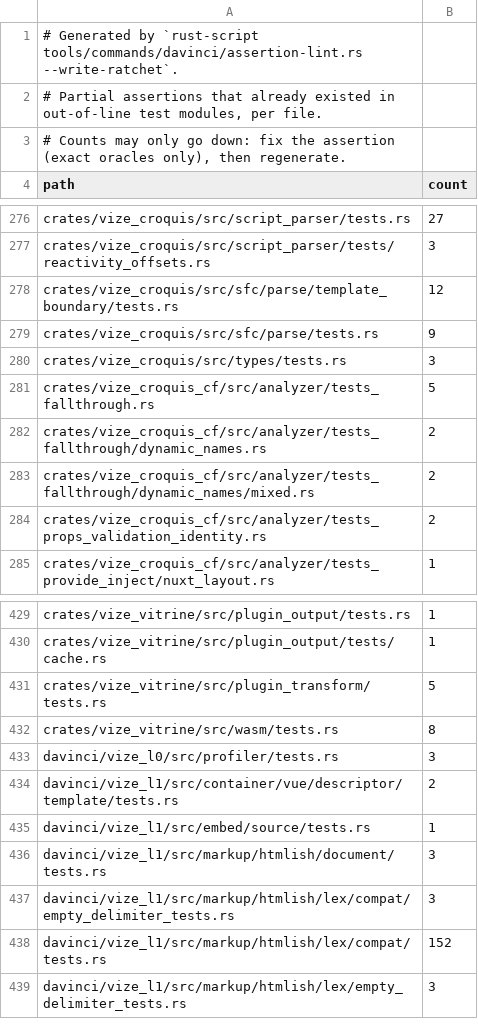
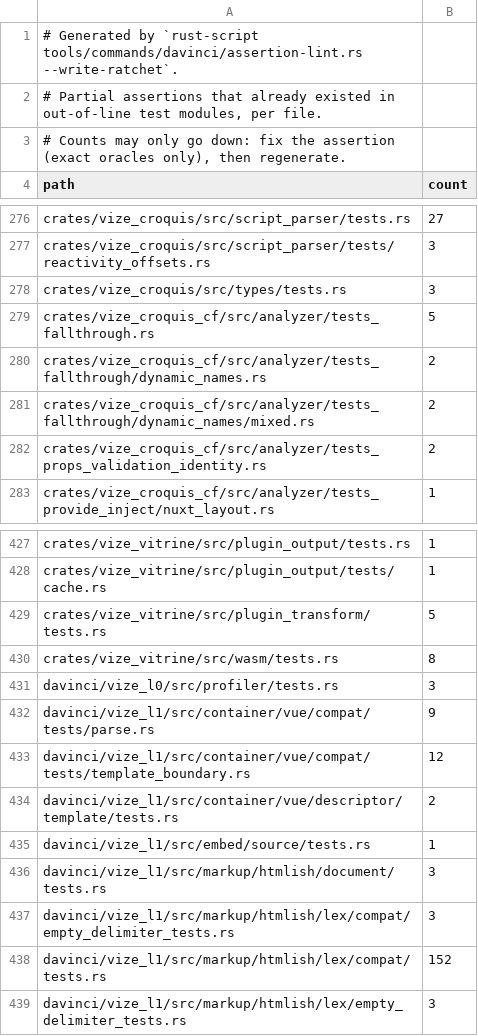
Before and after one commit to ubugeeei-prod/vize, a TSV file: docs/davinci/plan/assertion-ratchet.tsv, drawn as a sheet; only a part is shown, gaps mark what is left out.

```diff
--- a/docs/davinci/plan/assertion-ratchet.tsv
+++ b/docs/davinci/plan/assertion-ratchet.tsv
@@ -277,4 +277,2 @@ crates/vize_croquis/src/script_parser/tests.rs	27
 crates/vize_croquis/src/script_parser/tests/reactivity_offsets.rs	3
-crates/vize_croquis/src/sfc/parse/template_boundary/tests.rs	12
-crates/vize_croquis/src/sfc/parse/tests.rs	9
 crates/vize_croquis/src/types/tests.rs	3
@@ -433,2 +431,4 @@ crates/vize_vitrine/src/wasm/tests.rs	8
 davinci/vize_l0/src/profiler/tests.rs	3
+davinci/vize_l1/src/container/vue/compat/tests/parse.rs	9
+davinci/vize_l1/src/container/vue/compat/tests/template_boundary.rs	12
 davinci/vize_l1/src/container/vue/descriptor/template/tests.rs	2
```
Also changed, not shown: 28 other files.
